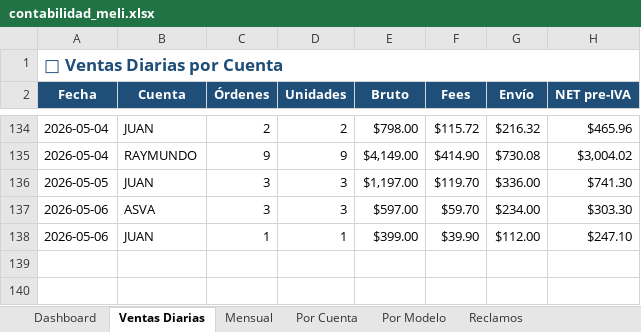
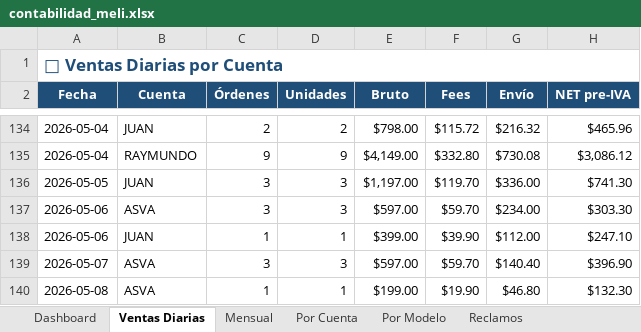
Before and after one commit to kxmwnzbzhn-spec/meli-autoresponder, an Excel workbook: contabilidad_meli.xlsx, sheet Ventas Diarias, drawn as a sheet; only a part is shown, gaps mark what is left out; values as stored, in another font and other column widths than the file's, no borders; the diff covers the shown part only; the diff names each change by its address in the sheet, - before the commit and + after, or states it on an @@ line.

```diff
--- a/contabilidad_meli.xlsx (sheet Ventas Diarias)
+++ b/contabilidad_meli.xlsx (sheet Ventas Diarias)
-F135 (Fees): $414.90
+F135 (Fees): $332.80
-H135 (NET pre-IVA): $3,004.02
+H135 (NET pre-IVA): $3,086.12
+row 139: 2026-05-07 | ASVA | 3 | 3 | $597.00 | $59.70 | $140.40 | $396.90
+row 140: 2026-05-08 | ASVA | 1 | 1 | $199.00 | $19.90 | $46.80 | $132.30
```
Also changed, not shown: 1 added row, 1 removed row and 26 edited cells elsewhere in this sheet, sheet Reclamos, sheet Dashboard, sheet Por Cuenta, sheet Reclamos x Motivo, sheet Por Modelo, sheet Mensual, 1 more sheet.
